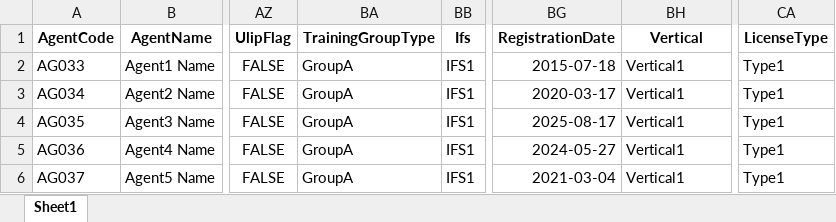
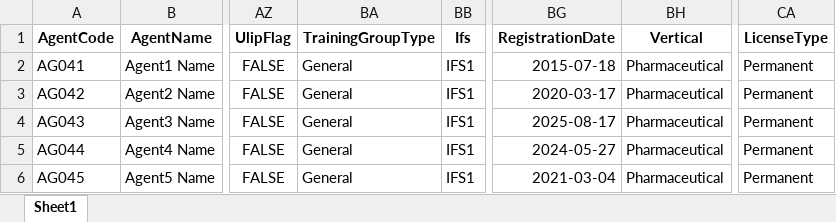
Before and after one commit to vishalkhedkar533/hms, an Excel workbook: Jobs/Tasks/FileProcess/TempFile.xlsx, sheet Sheet1, drawn as a sheet; only a part is shown, gaps mark what is left out; values as stored, in another font and other column widths than the file's, no borders; the diff names each change by its address in the sheet, - before the commit and + after, or states it on an @@ line.

Commit message:
updated column

```diff
--- a/Jobs/Tasks/FileProcess/TempFile.xlsx (sheet Sheet1)
+++ b/Jobs/Tasks/FileProcess/TempFile.xlsx (sheet Sheet1)
-A2 (AgentCode): AG033
+A2 (AgentCode): AG041
-BA2:BA6 (TrainingGroupType): GroupA
+BA2:BA6 (TrainingGroupType): General
-BH2:BH6 (Vertical): Vertical1
+BH2:BH6 (Vertical): Pharmaceutical
-CA2:CA6 (LicenseType): Type1
+CA2:CA6 (LicenseType): Permanent
-A3 (AgentCode): AG034
+A3 (AgentCode): AG042
-A4 (AgentCode): AG035
+A4 (AgentCode): AG043
-A5 (AgentCode): AG036
+A5 (AgentCode): AG044
-A6 (AgentCode): AG037
+A6 (AgentCode): AG045
```
Also changed, not shown: 3 other files.
